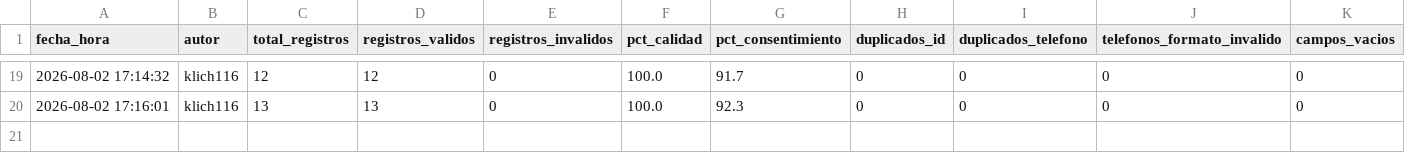
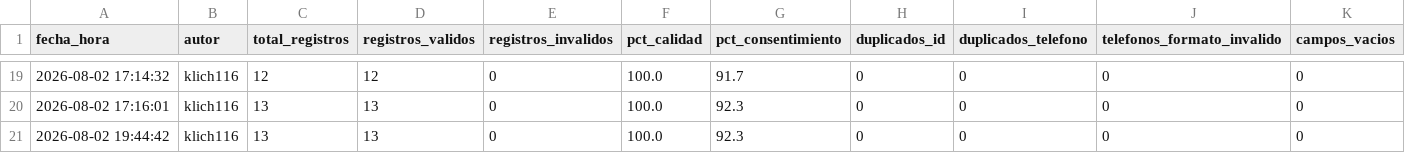
Before and after one commit to klich116/dataset-clientes-cicd, a CSV file: data/metricas/historico_calidad.csv, drawn as a sheet; only a part is shown, gaps mark what is left out; rows hold the shown columns only; the diff names each change by its address in the sheet, - before the commit and + after, or states it on an @@ line.

```diff
--- a/data/metricas/historico_calidad.csv
+++ b/data/metricas/historico_calidad.csv
+row 21: 2026-08-02 19:44:42 | klich116 | 13 | 13 | 0 | 100.0 | 92.3 | 0 | 0 | 0 | 0
```
Also changed, not shown: 1 other file.
